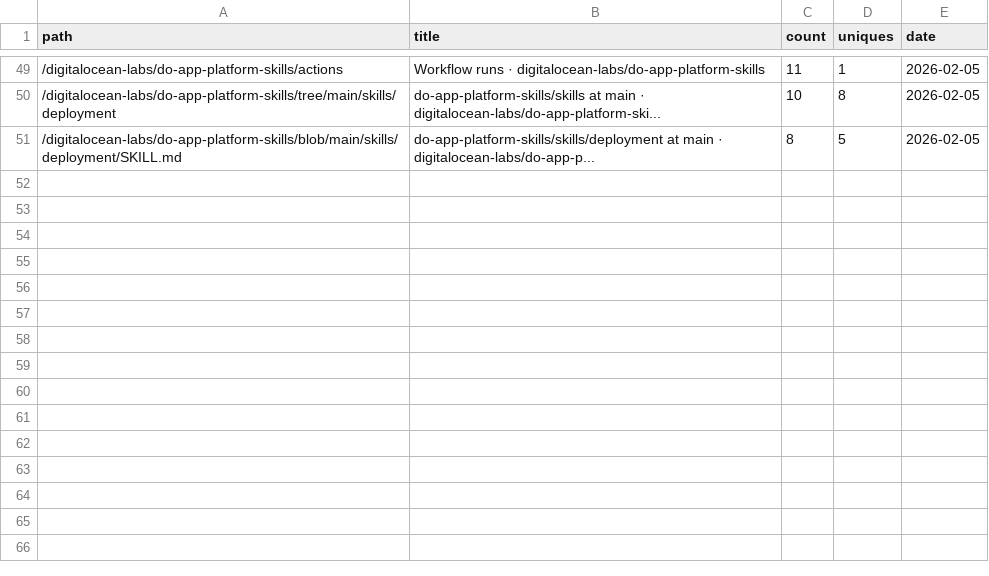
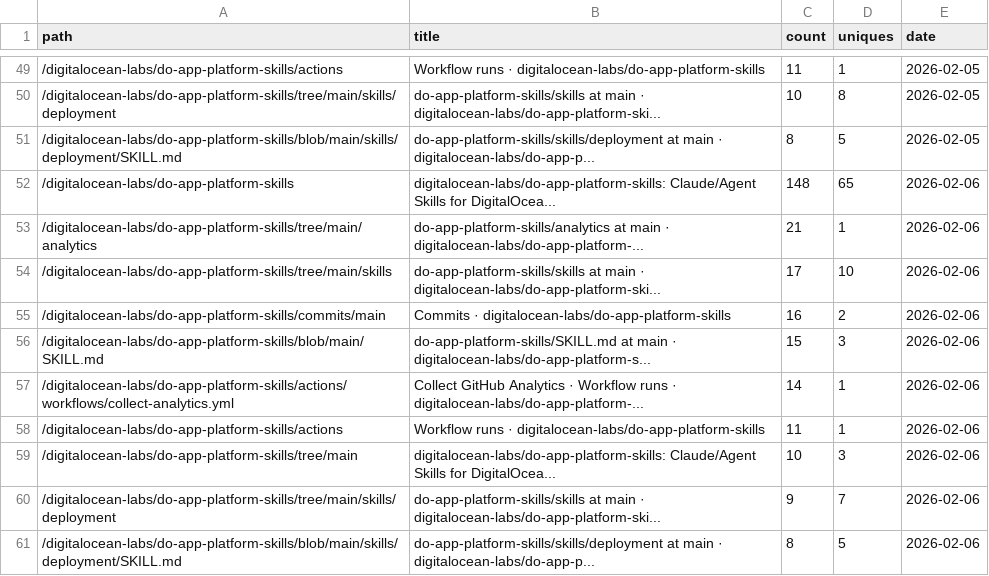
Before and after one commit to digitalocean-labs/do-app-platform-skills, a CSV file: analytics/content/popular_202602.csv, drawn as a sheet; only a part is shown, gaps mark what is left out; the diff names each change by its address in the sheet, - before the commit and + after, or states it on an @@ line.

```diff
--- a/analytics/content/popular_202602.csv
+++ b/analytics/content/popular_202602.csv
+row 52: /digitalocean-labs/do-app-platform-skills | digitalocean-labs/do-app-platform-skills: Claude/Agent Skills for DigitalOcea... | 148 | 65 | 2026-02-06
+row 53: /digitalocean-labs/do-app-platform-skills/tree/main/analytics | do-app-platform-skills/analytics at main · digitalocean-labs/do-app-platform-... | 21 | 1 | 2026-02-06
+row 54: /digitalocean-labs/do-app-platform-skills/tree/main/skills | do-app-platform-skills/skills at main · digitalocean-labs/do-app-platform-ski... | 17 | 10 | 2026-02-06
+row 55: /digitalocean-labs/do-app-platform-skills/commits/main | Commits · digitalocean-labs/do-app-platform-skills | 16 | 2 | 2026-02-06
+row 56: /digitalocean-labs/do-app-platform-skills/blob/main/SKILL.md | do-app-platform-skills/SKILL.md at main · digitalocean-labs/do-app-platform-s... | 15 | 3 | 2026-02-06
+row 57: /digitalocean-labs/do-app-platform-skills/actions/workflows/collect-analytics.yml | Collect GitHub Analytics · Workflow runs · digitalocean-labs/do-app-platform-... | 14 | 1 | 2026-02-06
+row 58: /digitalocean-labs/do-app-platform-skills/actions | Workflow runs · digitalocean-labs/do-app-platform-skills | 11 | 1 | 2026-02-06
+row 59: /digitalocean-labs/do-app-platform-skills/tree/main | digitalocean-labs/do-app-platform-skills: Claude/Agent Skills for DigitalOcea... | 10 | 3 | 2026-02-06
+row 60: /digitalocean-labs/do-app-platform-skills/tree/main/skills/deployment | do-app-platform-skills/skills at main · digitalocean-labs/do-app-platform-ski... | 9 | 7 | 2026-02-06
+row 61: /digitalocean-labs/do-app-platform-skills/blob/main/skills/deployment/SKILL.md | do-app-platform-skills/skills/deployment at main · digitalocean-labs/do-app-p... | 8 | 5 | 2026-02-06
```
Also changed, not shown: analytics/clones/clones.csv, analytics/referrers/referrers_202602.csv, 2 other files.
